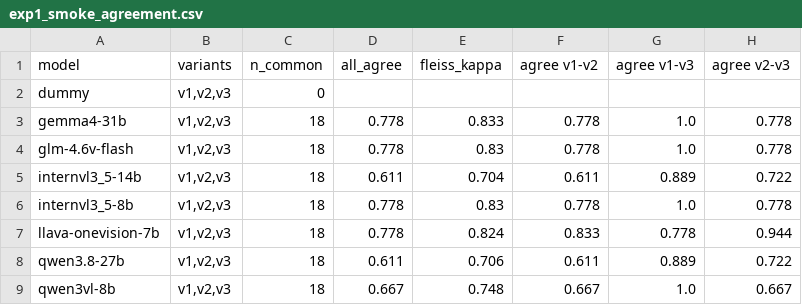
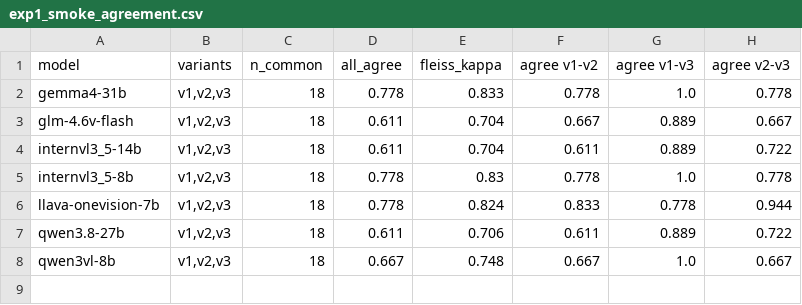
Before and after one commit to UvA-3DMorpheus/vlm-scene-understanding, a CSV file: results/tables/exp1_smoke_agreement.csv, drawn as a sheet.

```diff
--- a/results/tables/exp1_smoke_agreement.csv
+++ b/results/tables/exp1_smoke_agreement.csv
@@ -1,5 +1,4 @@
 model,variants,n_common,all_agree,fleiss_kappa,agree v1-v2,agree v1-v3,agree v2-v3
-dummy,"v1,v2,v3",0,,,,,
 gemma4-31b,"v1,v2,v3",18,0.778,0.833,0.778,1.0,0.778
-glm-4.6v-flash,"v1,v2,v3",18,0.778,0.83,0.778,1.0,0.778
+glm-4.6v-flash,"v1,v2,v3",18,0.611,0.704,0.667,0.889,0.667
 internvl3_5-14b,"v1,v2,v3",18,0.611,0.704,0.611,0.889,0.722
```
Also changed, not shown: results/tables/exp1_runs.csv, results/tables/exp1_sim_preview_agreement.csv, 30 other files.
